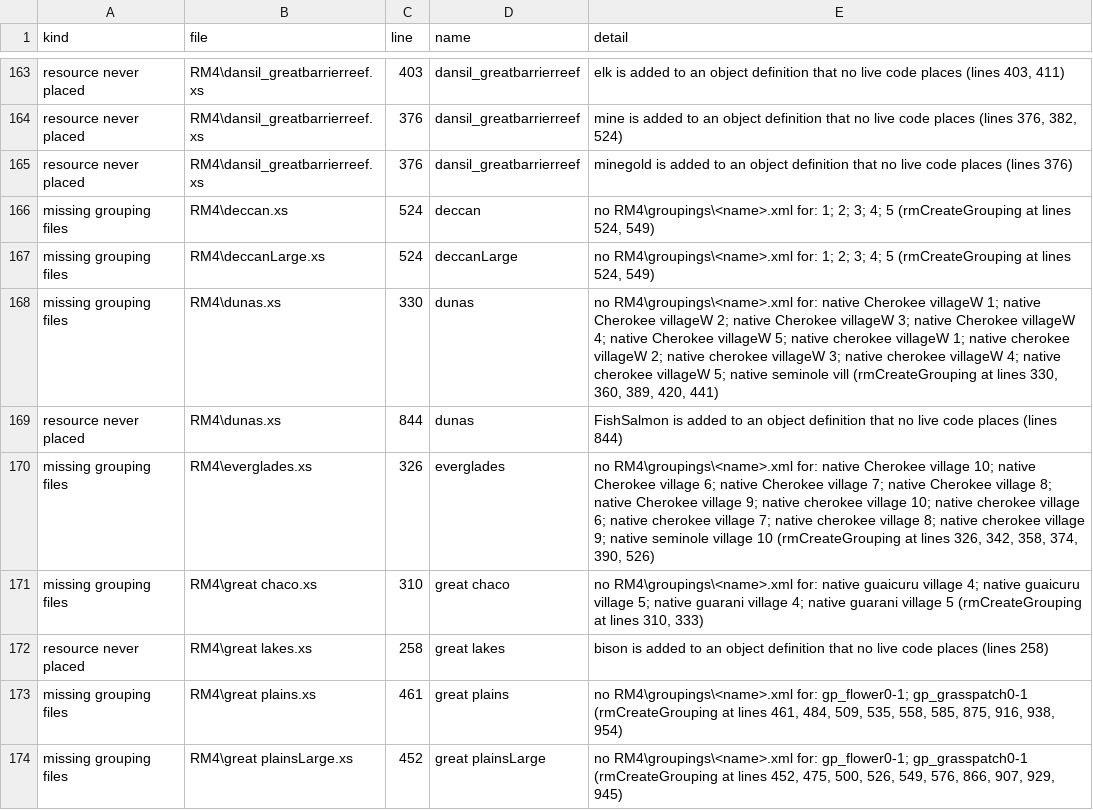
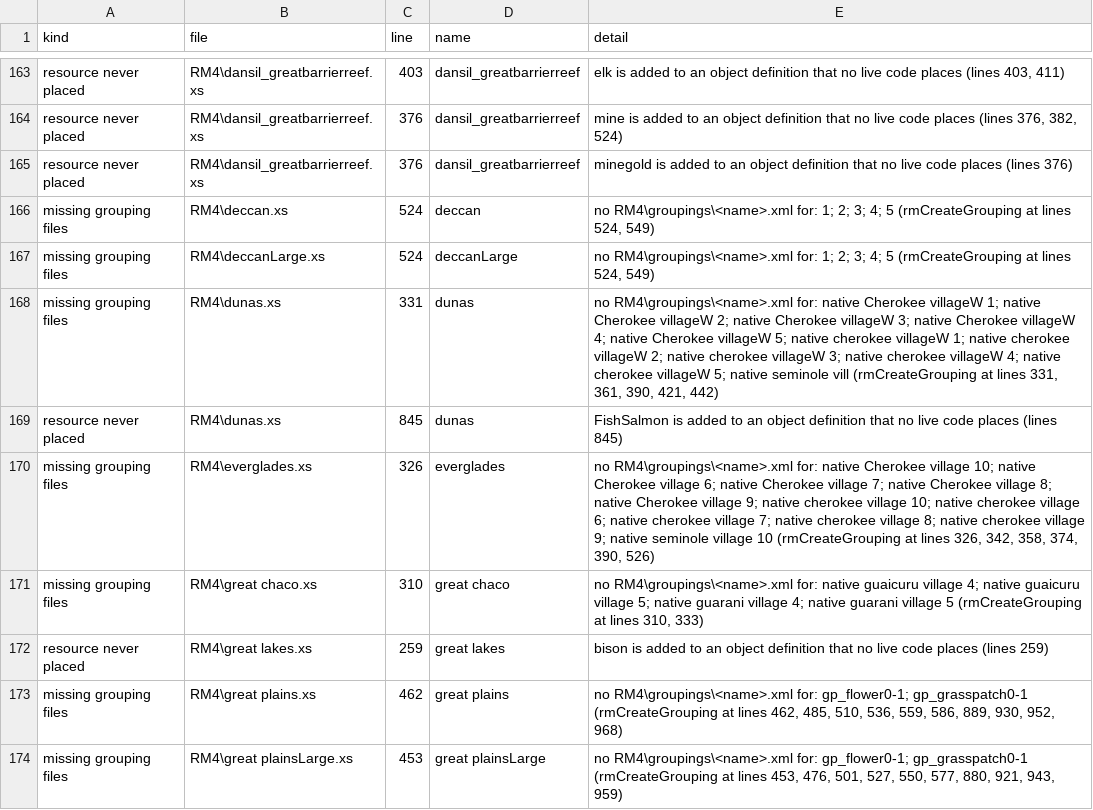
Before and after one commit to Gorgorito12/things-new, a CSV file: wol-fixes/map-descriptions/leads.csv, drawn as a sheet; only a part is shown, gaps mark what is left out; the diff covers the shown part only.

```diff
--- a/wol-fixes/map-descriptions/leads.csv
+++ b/wol-fixes/map-descriptions/leads.csv
@@ -167,8 +167,8 @@ missing grouping files,RM4\deccan.xs,524,deccan,"no RM4\groupings\<name>.xml for
 missing grouping files,RM4\deccanLarge.xs,524,deccanLarge,"no RM4\groupings\<name>.xml for: 1; 2; 3; 4; 5 (rmCreateGrouping at lines 524, 549)"
-missing grouping files,RM4\dunas.xs,330,dunas,"no RM4\groupings\<name>.xml for: native Cherokee villageW 1; native Cherokee villageW 2; native Cherokee villageW 3; native Cherokee villageW 4; native Cherokee villageW 5; native cherokee villageW 1; native cherokee villageW 2; native cherokee villageW 3; native cherokee villageW 4; native cherokee villageW 5; native seminole vill (rmCreateGrouping at lines 330, 360, 389, 420, 441)"
-resource never placed,RM4\dunas.xs,844,dunas,FishSalmon is added to an object definition that no live code places (lines 844)
+missing grouping files,RM4\dunas.xs,331,dunas,"no RM4\groupings\<name>.xml for: native Cherokee villageW 1; native Cherokee villageW 2; native Cherokee villageW 3; native Cherokee villageW 4; native Cherokee villageW 5; native cherokee villageW 1; native cherokee villageW 2; native cherokee villageW 3; native cherokee villageW 4; native cherokee villageW 5; native seminole vill (rmCreateGrouping at lines 331, 361, 390, 421, 442)"
+resource never placed,RM4\dunas.xs,845,dunas,FishSalmon is added to an object definition that no live code places (lines 845)
 missing grouping files,RM4\everglades.xs,326,everglades,"no RM4\groupings\<name>.xml for: native Cherokee village 10; native Cherokee village 6; native Cherokee village 7; native Cherokee village 8; native Cherokee village 9; native cherokee village 10; native cherokee village 6; native cherokee village 7; native cherokee village 8; native cherokee village 9; native seminole village 10 (rmCreateGrouping at lines 326, 342, 358, 374, 390, 526)"
 missing grouping files,RM4\great chaco.xs,310,great chaco,"no RM4\groupings\<name>.xml for: native guaicuru village 4; native guaicuru village 5; native guarani village 4; native guarani village 5 (rmCreateGrouping at lines 310, 333)"
-resource never placed,RM4\great lakes.xs,258,great lakes,bison is added to an object definition that no live code places (lines 258)
-missing grouping files,RM4\great plains.xs,461,great plains,"no RM4\groupings\<name>.xml for: gp_flower0-1; gp_grasspatch0-1 (rmCreateGrouping at lines 461, 484, 509, 535, 558, 585, 875, 916, 938, 954)"
-missing grouping files,RM4\great plainsLarge.xs,452,great plainsLarge,"no RM4\groupings\<name>.xml for: gp_flower0-1; gp_grasspatch0-1 (rmCreateGrouping at lines 452, 475, 500, 526, 549, 576, 866, 907, 929, 945)"
+resource never placed,RM4\great lakes.xs,259,great lakes,bison is added to an object definition that no live code places (lines 259)
+missing grouping files,RM4\great plains.xs,462,great plains,"no RM4\groupings\<name>.xml for: gp_flower0-1; gp_grasspatch0-1 (rmCreateGrouping at lines 462, 485, 510, 536, 559, 586, 889, 930, 952, 968)"
+missing grouping files,RM4\great plainsLarge.xs,453,great plainsLarge,"no RM4\groupings\<name>.xml for: gp_flower0-1; gp_grasspatch0-1 (rmCreateGrouping at lines 453, 476, 501, 527, 550, 577, 880, 921, 943, 959)"
```
Also changed, not shown: 40 edited cells elsewhere in this file, wol-fixes/map-descriptions/descriptions.csv, wol-fixes/map-descriptions/mapfacts.csv, 11 other files.
